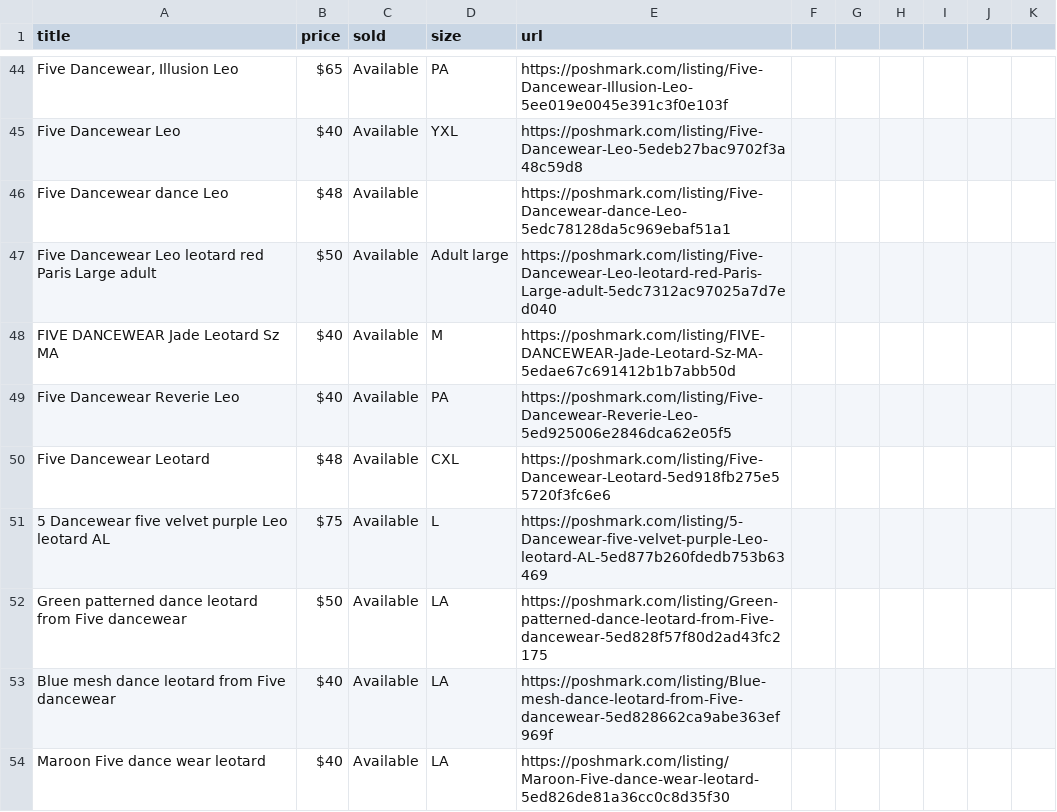
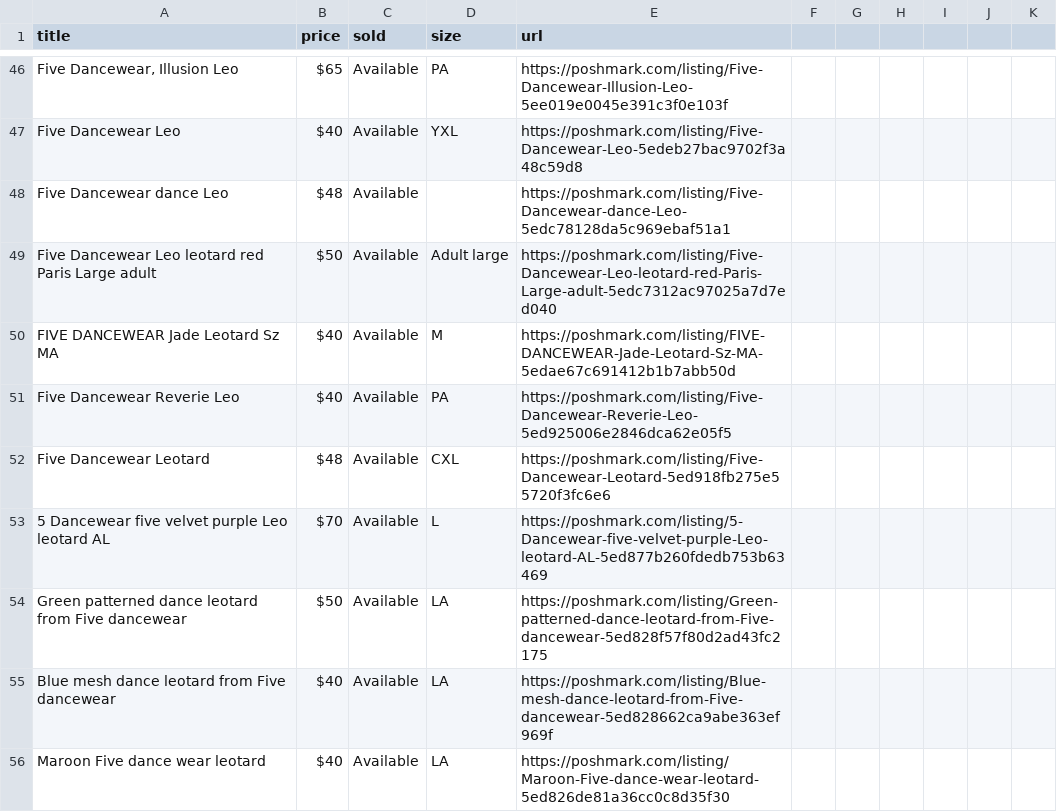
Before and after one commit to jenaalsup/Ebay_Scraping, a CSV file: Poshmark_five dancewear.csv, drawn as a sheet; only a part is shown, gaps mark what is left out; the diff covers the shown part only.

```diff
--- a/Poshmark_five dancewear.csv
+++ b/Poshmark_five dancewear.csv
@@ -50,3 +52,3 @@
 "Five Dancewear Leotard", $48, Available, CXL, https://poshmark.com/listing/Five-Dancewear-Leotard-5ed918fb275e55720f3fc6e6
-"5 Dancewear five velvet purple Leo leotard AL", $75, Available, L, https://poshmark.com/listing/5-Dancewear-five-velvet-purple-Leo-leotard-AL-5ed877b260fdedb753b63469
+"5 Dancewear five velvet purple Leo leotard AL", $70, Available, L, https://poshmark.com/listing/5-Dancewear-five-velvet-purple-Leo-leotard-AL-5ed877b260fdedb753b63469
 "Green patterned dance leotard from Five dancewear", $50, Available, LA, https://poshmark.com/listing/Green-patterned-dance-leotard-from-Five-dancewear-5ed828f57f80d2ad43fc2175
```
Also changed, not shown: 17 added rows, 10 removed rows and 12 edited cells elsewhere in this file, 1 other file.
